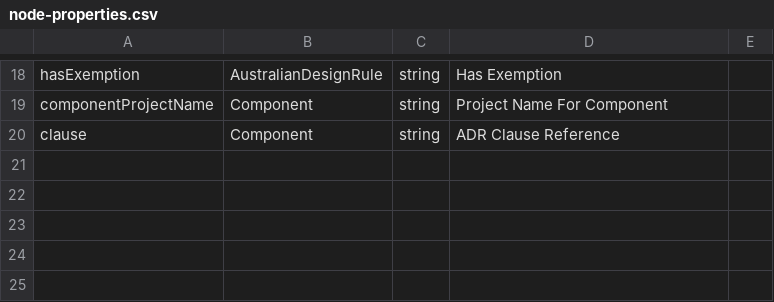
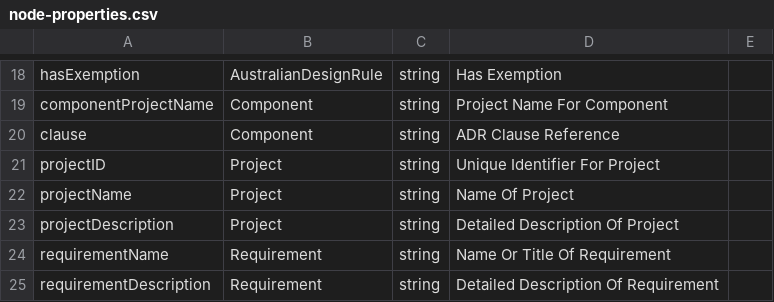
Before and after one commit to manansvr/Ontological-GraphRAG-Recommender, a CSV file: csv/node-properties.csv, drawn as a sheet; only a part is shown, gaps mark what is left out.

```diff
--- a/csv/node-properties.csv
+++ b/csv/node-properties.csv
@@ -20 +20,6 @@ componentProjectName,Component,string,Project Name For Component,
 clause,Component,string,ADR Clause Reference,
+projectID,Project,string,Unique Identifier For Project,
+projectName,Project,string,Name Of Project,
+projectDescription,Project,string,Detailed Description Of Project,
+requirementName,Requirement,string,Name Or Title Of Requirement,
+requirementDescription,Requirement,string,Detailed Description Of Requirement,
```
Also changed, not shown: csv/node-labels.csv, csv/relationships.csv, 2 other files.
